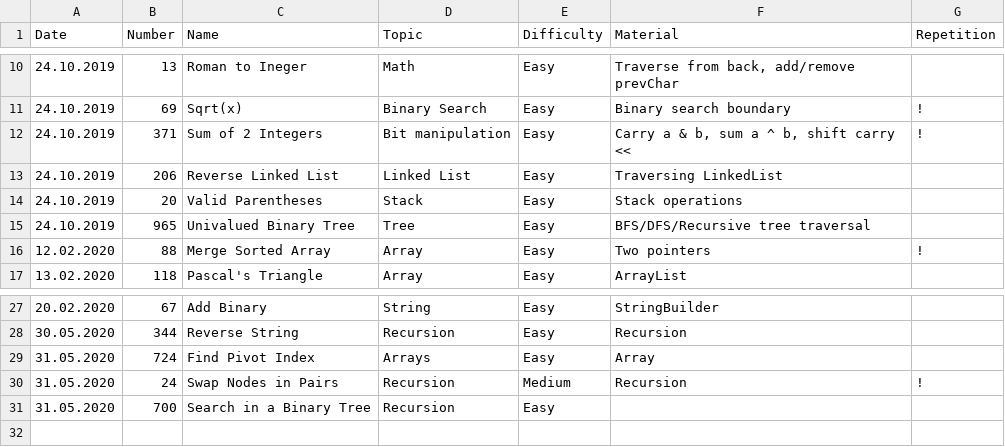
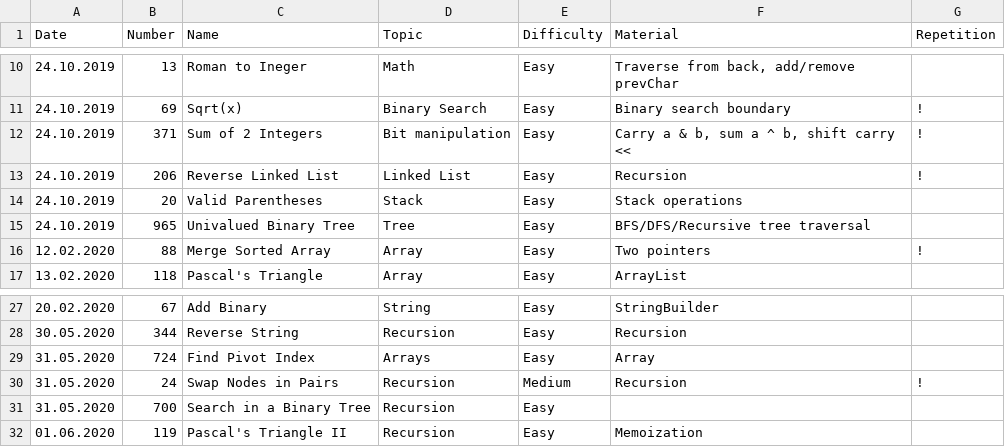
Before and after one commit to ivantishchenko/computer-science, a CSV file: leetCode/statistics.csv, drawn as a sheet; only a part is shown, gaps mark what is left out.

Commit message:
recursion with memoization

```diff
--- a/leetCode/statistics.csv
+++ b/leetCode/statistics.csv
@@ -12,3 +12,3 @@ Date,Number,Name,Topic,Difficulty,Material,Repetition
 24.10.2019,371,Sum of 2 Integers,Bit manipulation,Easy,"Carry a & b, sum a ^ b, shift carry <<",!
-24.10.2019,206,Reverse Linked List,Linked List,Easy,Traversing LinkedList,
+24.10.2019,206,Reverse Linked List,Linked List,Easy,Recursion,!
 24.10.2019,20,Valid Parentheses ,Stack,Easy,Stack operations,
@@ -31 +31,2 @@ Date,Number,Name,Topic,Difficulty,Material,Repetition
 31.05.2020,700,Search in a Binary Tree,Recursion ,Easy,,
+01.06.2020,119,Pascal's Triangle II,Recursion ,Easy,Memoization,
```
Also changed, not shown: 1 other file.
